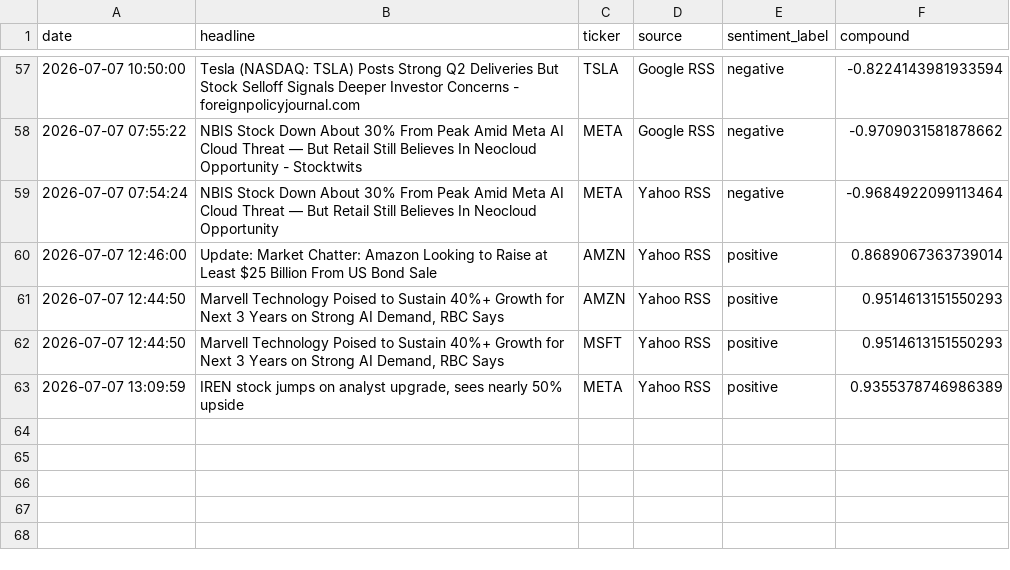
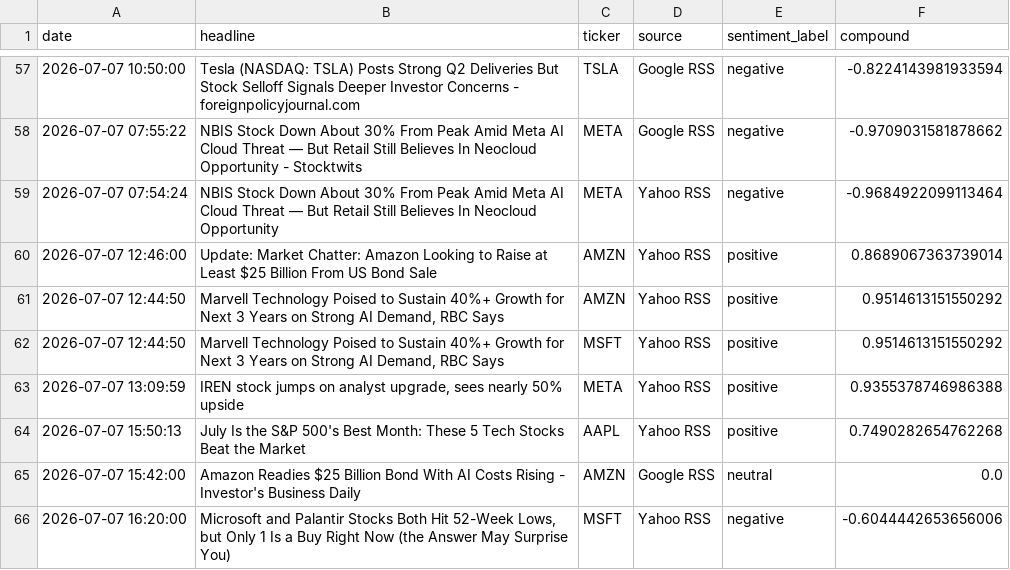
Before and after one commit to Kasuba-phani/stock-sentiment-tracker, a CSV file: data/raw_news/news_20260707.csv, drawn as a sheet; only a part is shown, gaps mark what is left out.

```diff
--- a/data/raw_news/news_20260707.csv
+++ b/data/raw_news/news_20260707.csv
@@ -60,4 +60,7 @@ date,headline,ticker,source,sentiment_label,compound
 2026-07-07 12:46:00,Update: Market Chatter: Amazon Looking to Raise at Least $25 Billion From US Bond Sale,AMZN,Yahoo RSS,positive,0.8689067363739014
-2026-07-07 12:44:50,"Marvell Technology Poised to Sustain 40%+ Growth for Next 3 Years on Strong AI Demand, RBC Says",AMZN,Yahoo RSS,positive,0.9514613151550293
-2026-07-07 12:44:50,"Marvell Technology Poised to Sustain 40%+ Growth for Next 3 Years on Strong AI Demand, RBC Says",MSFT,Yahoo RSS,positive,0.9514613151550293
-2026-07-07 13:09:59,"IREN stock jumps on analyst upgrade, sees nearly 50% upside",META,Yahoo RSS,positive,0.9355378746986389
+2026-07-07 12:44:50,"Marvell Technology Poised to Sustain 40%+ Growth for Next 3 Years on Strong AI Demand, RBC Says",AMZN,Yahoo RSS,positive,0.9514613151550292
+2026-07-07 12:44:50,"Marvell Technology Poised to Sustain 40%+ Growth for Next 3 Years on Strong AI Demand, RBC Says",MSFT,Yahoo RSS,positive,0.9514613151550292
+2026-07-07 13:09:59,"IREN stock jumps on analyst upgrade, sees nearly 50% upside",META,Yahoo RSS,positive,0.9355378746986388
+2026-07-07 15:50:13,July Is the S&P 500's Best Month: These 5 Tech Stocks Beat the Market,AAPL,Yahoo RSS,positive,0.7490282654762268
+2026-07-07 15:42:00,Amazon Readies $25 Billion Bond With AI Costs Rising - Investor's Business Daily,AMZN,Google RSS,neutral,0.0
+2026-07-07 16:20:00,"Microsoft and Palantir Stocks Both Hit 52-Week Lows, but Only 1 Is a Buy Right Now (the Answer May Surprise You)",MSFT,Yahoo RSS,negative,-0.6044442653656006
```
Also changed, not shown: data/stock_data_summary.csv.
